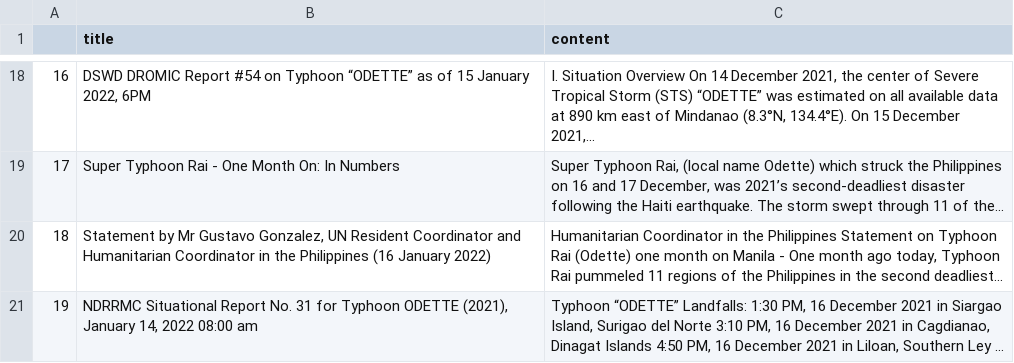
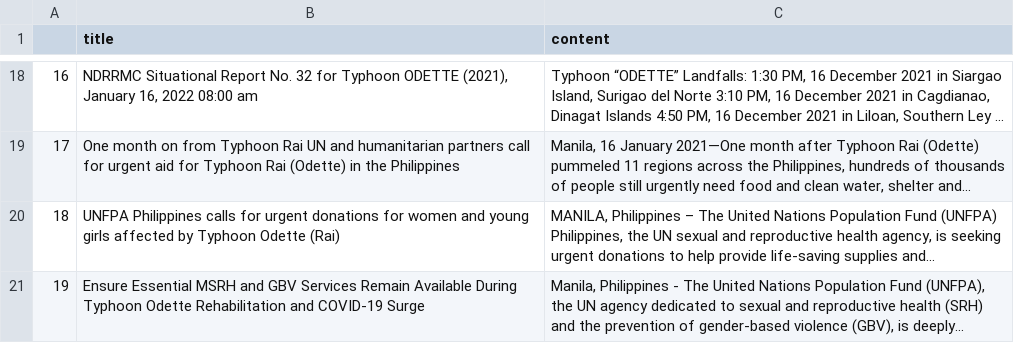
Before and after one commit to jgulane/Autoscraper-2, a CSV file: emergency_reports.csv, drawn as a sheet; only a part is shown, gaps mark what is left out; the diff covers the shown part only; the diff names each change by its address in the sheet, - before the commit and + after, or states it on an @@ line.

```diff
--- a/emergency_reports.csv
+++ b/emergency_reports.csv
-B18 (title): DSWD DROMIC Report #54 on Typhoon “ODETTE” as of 15 January 2022, 6PM
+B18 (title): NDRRMC Situational Report No. 32 for Typhoon ODETTE (2021), January 16, 2022 08:00 am
-C18 (content): I. Situation Overview On 14 December 2021, the center of Severe Tropical Storm (STS) “ODETTE” was estimated on all available data at 890 km east of Mindanao (8.3°N, 134.4°E). On 15 December 2021,...
+C18 (content): Typhoon “ODETTE” Landfalls: 1:30 PM, 16 December 2021 in Siargao Island, Surigao del Norte 3:10 PM, 16 December 2021 in Cagdianao, Dinagat Islands 4:50 PM, 16 December 2021 in Liloan, Southern Ley ...
-B19 (title): Super Typhoon Rai - One Month On: In Numbers
+B19 (title): One month on from Typhoon Rai UN and humanitarian partners call for urgent aid for Typhoon Rai (Odette) in the Philippines
-C19 (content): Super Typhoon Rai, (local name Odette) which struck the Philippines on 16 and 17 December, was 2021’s second-deadliest disaster following the Haiti earthquake. The storm swept through 11 of the...
+C19 (content): Manila, 16 January 2021—One month after Typhoon Rai (Odette) pummeled 11 regions across the Philippines, hundreds of thousands of people still urgently need food and clean water, shelter and...
-B20 (title): Statement by Mr Gustavo Gonzalez, UN Resident Coordinator and Humanitarian Coordinator in the Philippines (16 January 2022)
+B20 (title): UNFPA Philippines calls for urgent donations for women and young girls affected by Typhoon Odette (Rai)
-C20 (content): Humanitarian Coordinator in the Philippines Statement on Typhoon Rai (Odette) one month on Manila - One month ago today, Typhoon Rai pummeled 11 regions of the Philippines in the second deadliest...
+C20 (content): MANILA, Philippines – The United Nations Population Fund (UNFPA) Philippines, the UN sexual and reproductive health agency, is seeking urgent donations to help provide life-saving supplies and...
-B21 (title): NDRRMC Situational Report No. 31 for Typhoon ODETTE (2021), January 14, 2022 08:00 am
+B21 (title): Ensure Essential MSRH and GBV Services Remain Available During Typhoon Odette Rehabilitation and COVID-19 Surge
-C21 (content): Typhoon “ODETTE” Landfalls: 1:30 PM, 16 December 2021 in Siargao Island, Surigao del Norte 3:10 PM, 16 December 2021 in Cagdianao, Dinagat Islands 4:50 PM, 16 December 2021 in Liloan, Southern Ley ...
+C21 (content): Manila, Philippines - The United Nations Population Fund (UNFPA), the UN agency dedicated to sexual and reproductive health (SRH) and the prevention of gender-based violence (GBV), is deeply...
```
Also changed, not shown: 32 edited cells elsewhere in this file.
